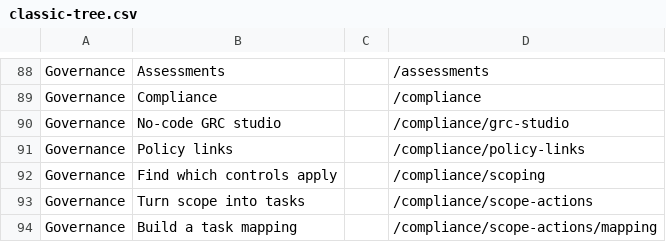
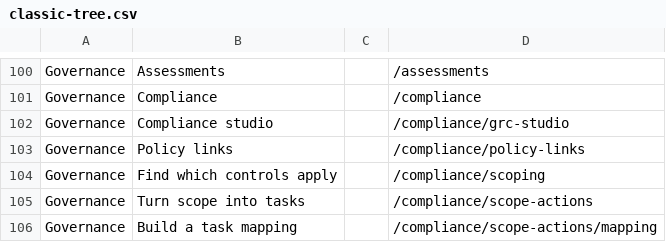
Before and after one commit to Daybreak-AI-Labs/Lightwork, a CSV file: docs/research/tree-test/classic-tree.csv, drawn as a sheet; only a part is shown, gaps mark what is left out; the diff covers the shown part only.

```diff
--- a/docs/research/tree-test/classic-tree.csv
+++ b/docs/research/tree-test/classic-tree.csv
@@ -89,3 +101,3 @@ Governance,Assessments,,/assessments
 Governance,Compliance,,/compliance
-Governance,No-code GRC studio,,/compliance/grc-studio
+Governance,Compliance studio,,/compliance/grc-studio
 Governance,Policy links,,/compliance/policy-links
```
Also changed, not shown: 12 added rows and 37 moved rows elsewhere in this file, docs/research/tree-test/areas-tree.csv, 5 other files.
